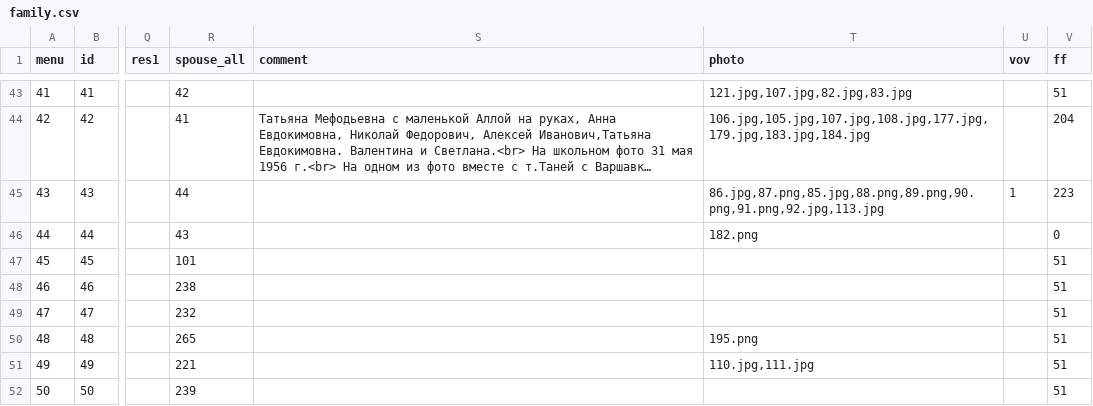
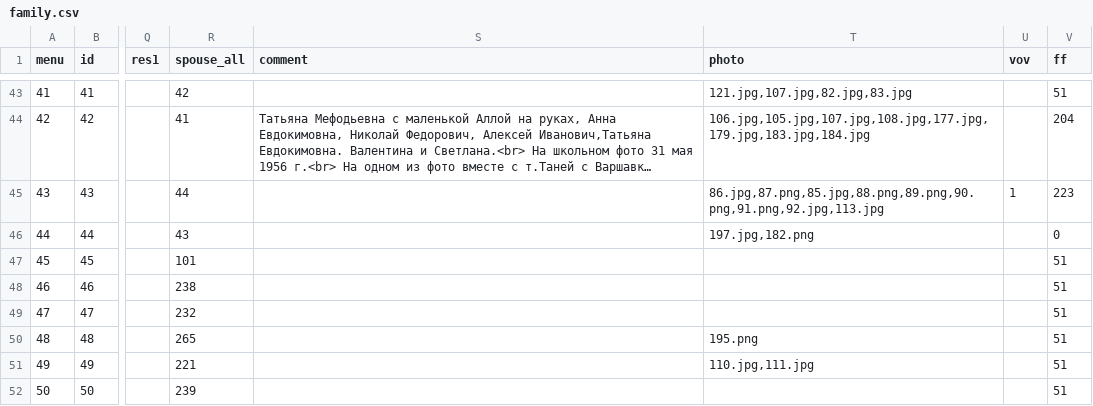
Before and after one commit to Itzamna/family, a CSV file: _data/family.csv, drawn as a sheet; only a part is shown, gaps mark what is left out; long unchanged cells end in …; the diff names each change by its address in the sheet, - before the commit and + after, or states it on an @@ line.

```diff
--- a/_data/family.csv
+++ b/_data/family.csv
-T46 (photo): 182.png
+T46 (photo): 197.jpg,182.png
```
Also changed, not shown: 2 other files.
